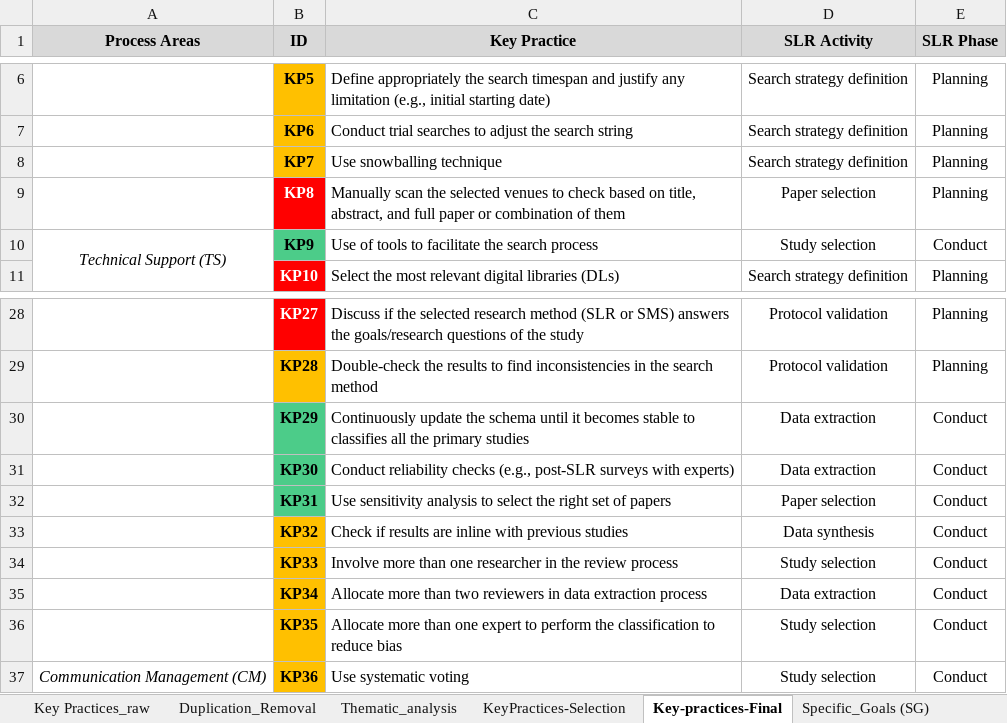
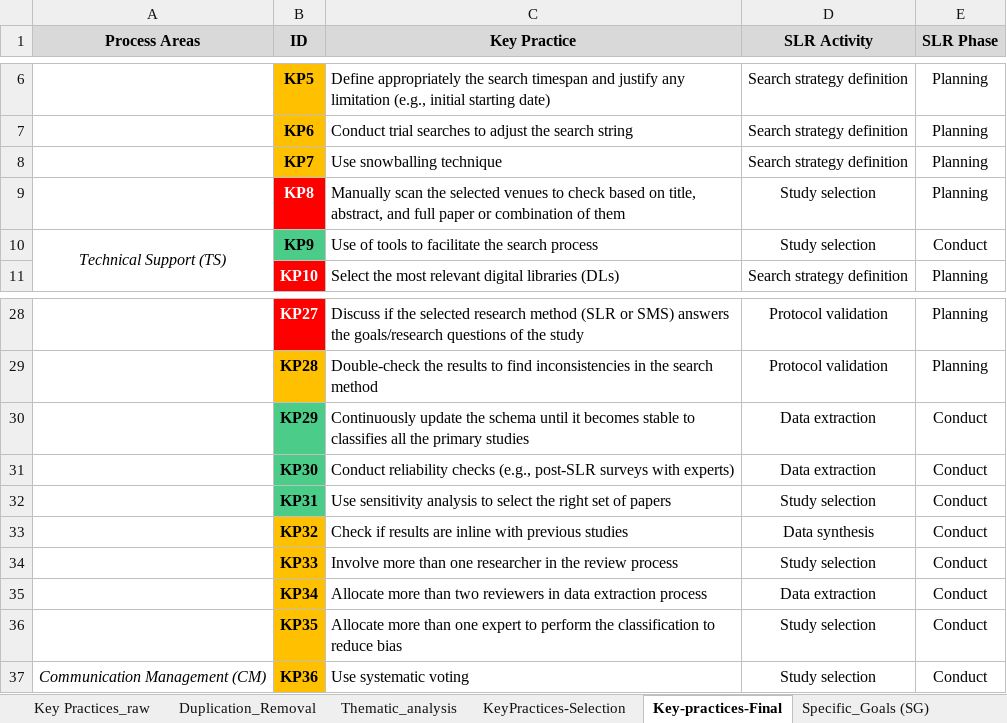
Before and after one commit to CSM-Research/07-ERVP-TwMM4SLR, an Excel workbook: raw_data.xlsx, sheet Key-practices-Final, drawn as a sheet; only a part is shown, gaps mark what is left out; values as stored, in another font and other column widths than the file's, no borders; the diff names each change by its address in the sheet, - before the commit and + after, or states it on an @@ line.

Commit message:
atualiza estilo

```diff
--- a/raw_data.xlsx (sheet Key-practices-Final)
+++ b/raw_data.xlsx (sheet Key-practices-Final)
-D9 (SLR Activity): Paper selection
+D9 (SLR Activity): Study selection
-D32 (SLR Activity): Paper selection
+D32 (SLR Activity): Study selection
```
